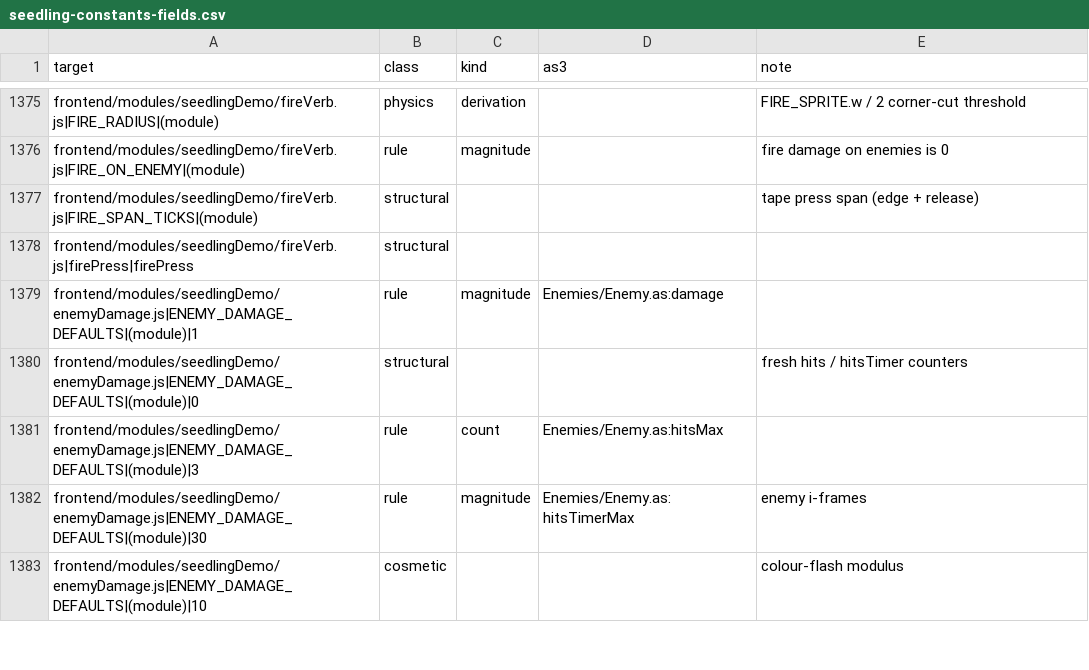
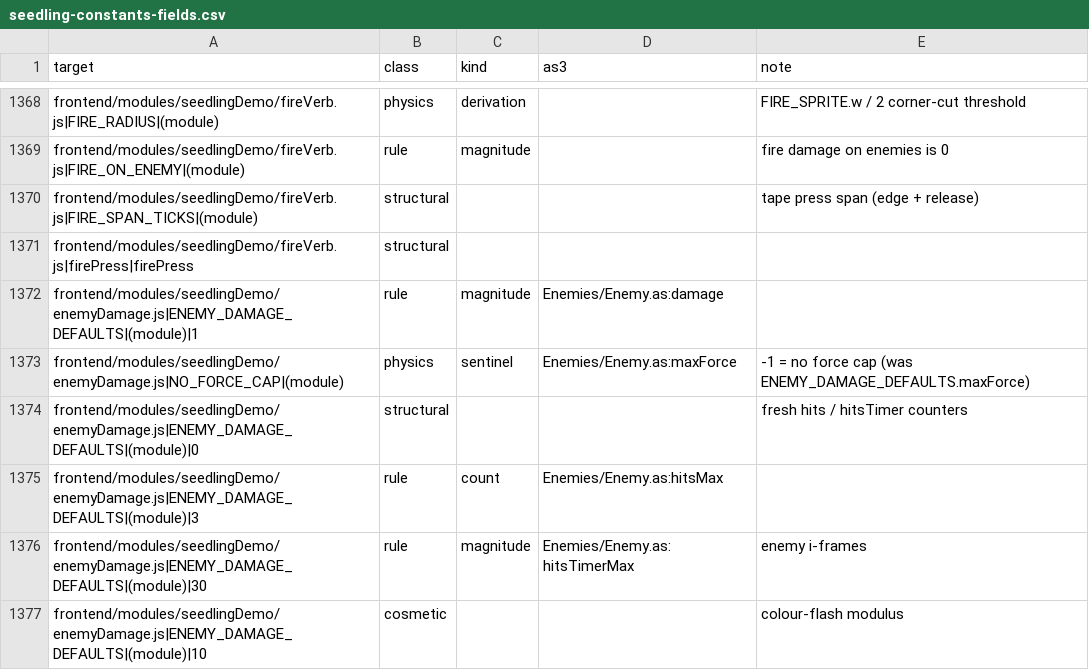
Before and after one commit to PeerInfinity/Archipelago-CC, a CSV file: scripts/procgen/seedling-constants-fields.csv, drawn as a sheet; only a part is shown, gaps mark what is left out; the diff covers the shown part only.

```diff
--- a/scripts/procgen/seedling-constants-fields.csv
+++ b/scripts/procgen/seedling-constants-fields.csv
@@ -1379,2 +1372,3 @@ frontend/modules/seedlingDemo/fireVerb.js|firePress|firePress,structural,,,
 frontend/modules/seedlingDemo/enemyDamage.js|ENEMY_DAMAGE_DEFAULTS|(module)|1,rule,magnitude,Enemies/Enemy.as:damage,
+frontend/modules/seedlingDemo/enemyDamage.js|NO_FORCE_CAP|(module),physics,sentinel,Enemies/Enemy.as:maxForce,-1 = no force cap (was ENEMY_DAMAGE_DEFAULTS.maxForce)
 frontend/modules/seedlingDemo/enemyDamage.js|ENEMY_DAMAGE_DEFAULTS|(module)|0,structural,,,fresh hits / hitsTimer counters
```
Also changed, not shown: 1 added row and 9 removed rows elsewhere in this file, 8 other files.
